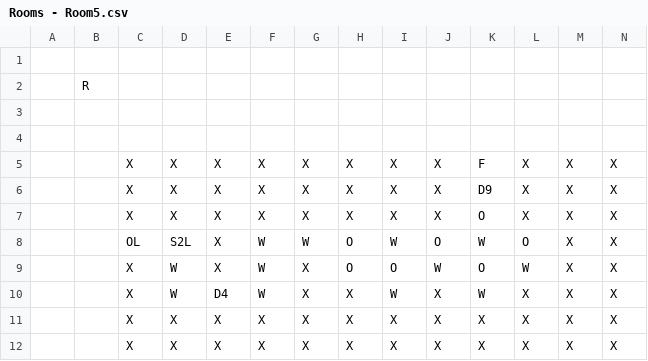
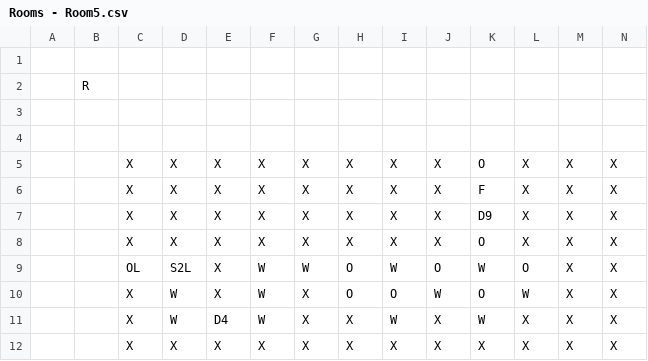
Before and after one commit to markifedor/OrbosAdventure, a CSV file: datafiles/rooms/Rooms - Room5.csv, drawn as a sheet; removed rows and columns are numbered as before the commit, all else as after; the diff names each change by its address in the sheet, - before the commit and + after, or states it on an @@ line.

```diff
--- a/datafiles/rooms/Rooms - Room5.csv
+++ b/datafiles/rooms/Rooms - Room5.csv
+row 5:  |  | X | X | X | X | X | X | X | X | O | X | X | X
-row 11:  |  | X | X | X | X | X | X | X | X | X | X | X | X
```
Also changed, not shown: datafiles/rooms/Rooms - Room4.csv, 25 other files.
